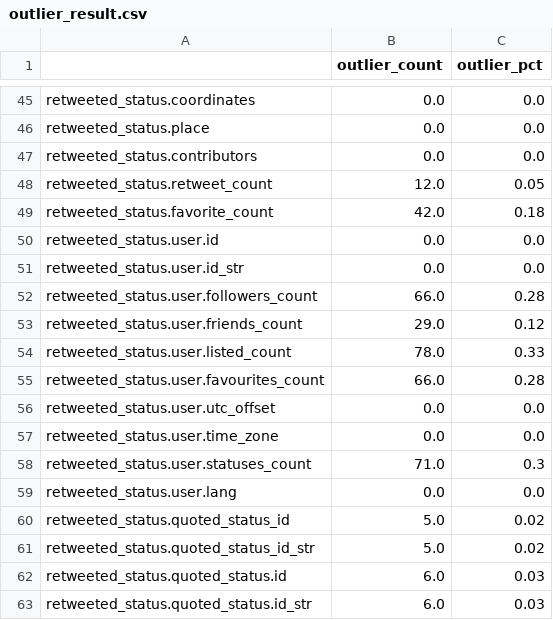
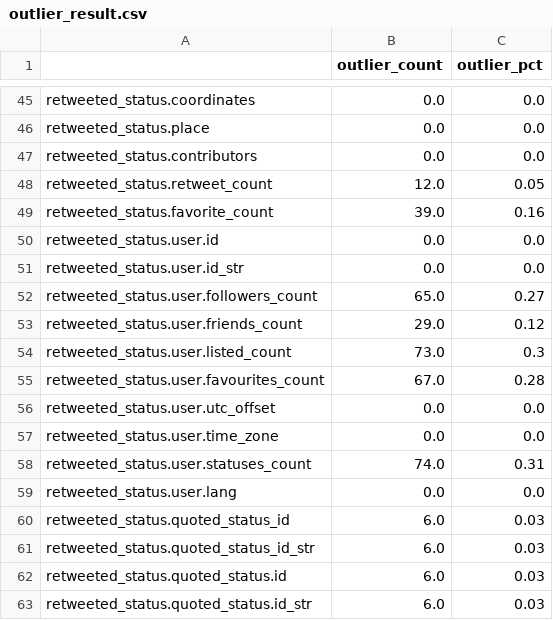
Before and after one commit to monoerea/twt-xnn-mlops, a CSV file: analysis/result/outlier_result.csv, drawn as a sheet; only a part is shown, gaps mark what is left out; the diff covers the shown part only.

```diff
--- a/analysis/result/outlier_result.csv
+++ b/analysis/result/outlier_result.csv
@@ -48,15 +48,15 @@ retweeted_status.contributors,0.0,0.0
 retweeted_status.retweet_count,12.0,0.05
-retweeted_status.favorite_count,42.0,0.18
+retweeted_status.favorite_count,39.0,0.16
 retweeted_status.user.id,0.0,0.0
 retweeted_status.user.id_str,0.0,0.0
-retweeted_status.user.followers_count,66.0,0.28
+retweeted_status.user.followers_count,65.0,0.27
 retweeted_status.user.friends_count,29.0,0.12
-retweeted_status.user.listed_count,78.0,0.33
-retweeted_status.user.favourites_count,66.0,0.28
+retweeted_status.user.listed_count,73.0,0.3
+retweeted_status.user.favourites_count,67.0,0.28
 retweeted_status.user.utc_offset,0.0,0.0
 retweeted_status.user.time_zone,0.0,0.0
-retweeted_status.user.statuses_count,71.0,0.3
+retweeted_status.user.statuses_count,74.0,0.31
 retweeted_status.user.lang,0.0,0.0
-retweeted_status.quoted_status_id,5.0,0.02
-retweeted_status.quoted_status_id_str,5.0,0.02
+retweeted_status.quoted_status_id,6.0,0.03
+retweeted_status.quoted_status_id_str,6.0,0.03
 retweeted_status.quoted_status.id,6.0,0.03
```
Also changed, not shown: 29 edited cells elsewhere in this file, analysis/result/mcar_result.csv, analysis/result/ttest_result.csv, 6 other files.
